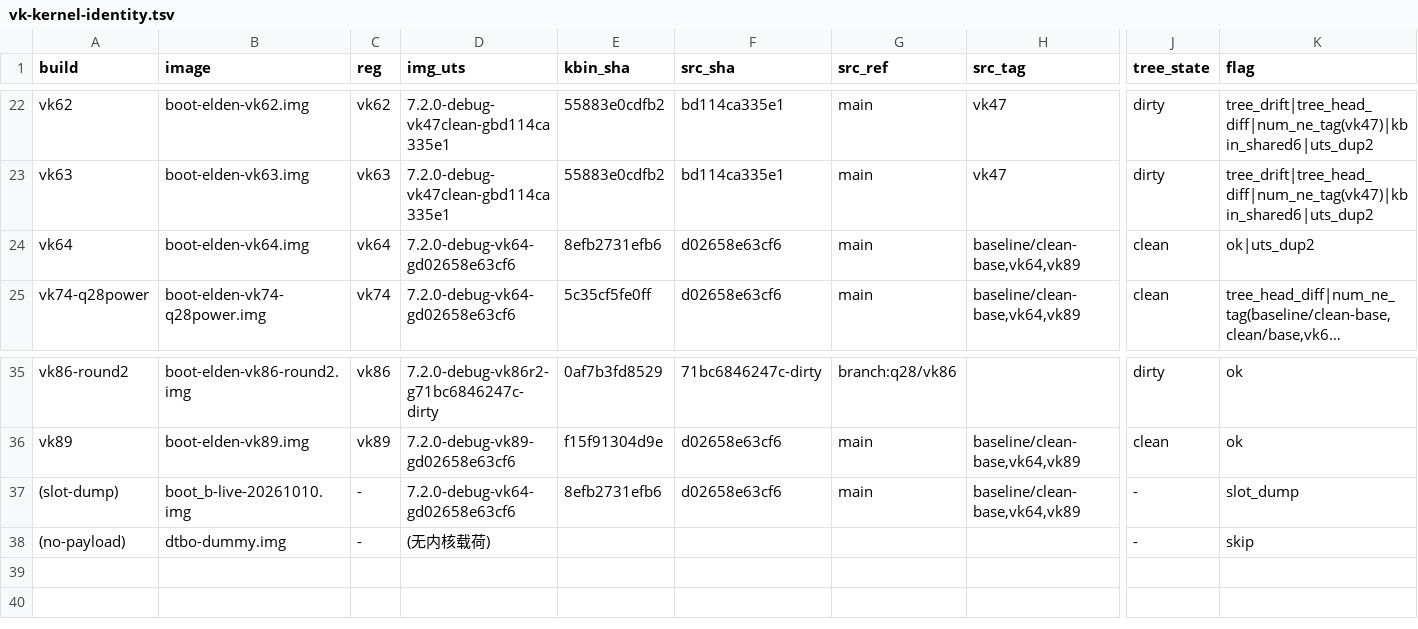
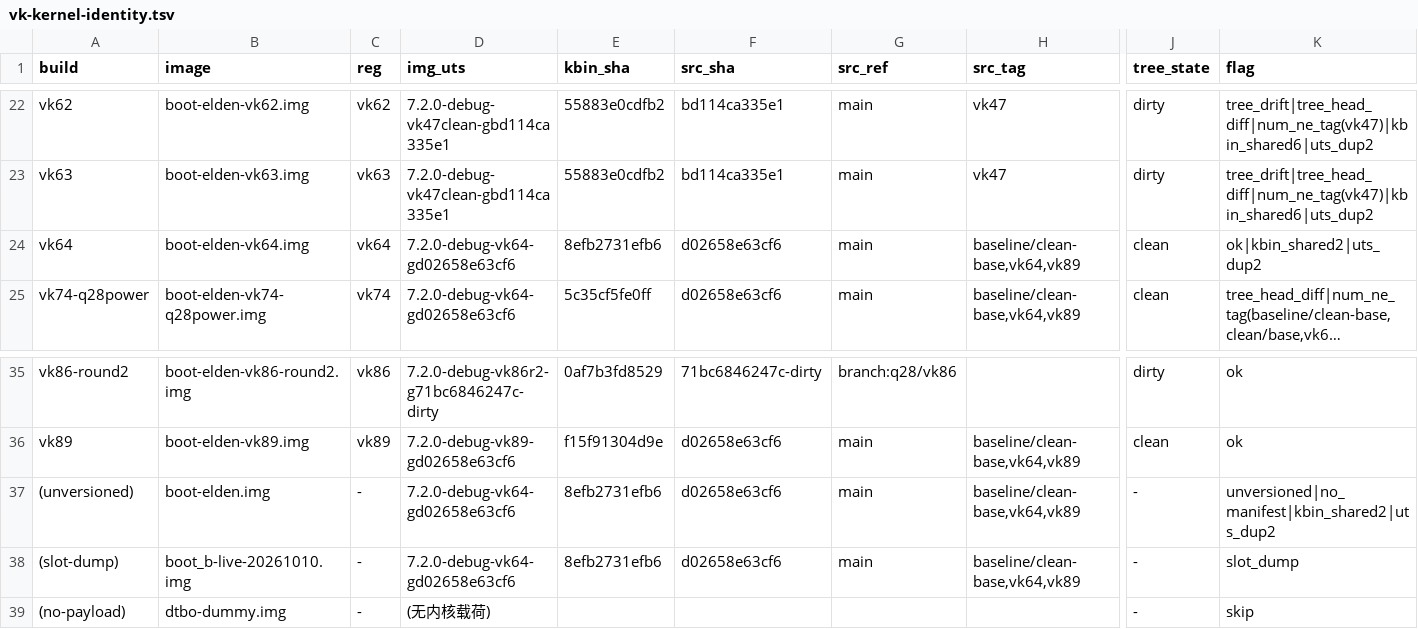
Before and after one commit to xiaquwan1001/lenovo-legion-y700-gen4-tb322fc-elden-linux, a TSV file: versions/vk-kernel-identity.tsv, drawn as a sheet; only a part is shown, gaps mark what is left out; long unchanged cells end in …; rows hold the shown columns only; the diff names each change by its address in the sheet, - before the commit and + after, or states it on an @@ line.

Commit message:
fix(assert)+docs: 修 assert 对 KERNEL_IMG 的误伤；记录 Q28「按内核二进制确定性」A/B
用户令：抛开「冷/暖」，固定路径 Linux→reboot2 bootloader→fastboot boot 反复观察。

核心发现（reports/q28-binary-determinism-20261010.md，PITFALLS #171）：
- out/boot-elden-vk64.img（Oct-8 内核 8efb2731）= GOOD ×7；
  所有新编镜像（vk89 / vk89-plain / vk64c / vk64c+旧ramdisk / make clean 全量）= NOCARD ×14。
- 变量逐个钉死：同源码提交 gd02658e63、同 config(ikconfig 与 a383cdb9 0 差异)、同 ramdisk、
  同工具链、make clean 全量重编——只剩内核二进制本体不同（同大小，5.04M 字节差异，集中在
  32–44 MiB，形态像数据/指针重定位）。
- ⇒ Q28 在当前设备状态是「按内核二进制确定性」的，不是冷/暖、也不是 ~60% 随机；
  格局微漂移即可把同源两构建分别推到 GOOD/NOCARD。收窄 #168 与 DOSSIER 的冷起百分比口径。
- 保留 vk64.img 作 Q28 GOOD 参照。

工具修复：assert-kernel-sane.sh 第 4 项 mtime 陈旧检测对显式 KERNEL_IMG=<外部预编内核> 误伤
（外部内核 mtime 与树无关）。改为仅在 KIMG==本树默认 Image.gz 时生效；外部内核身份由 UTS 对齐保证。

另（本会话早前）：patches/fragment-modular.config 补 CONFIG_PCI_PWRCTRL_PWRSEQ=y，
修 ATH12K=m select 掉 PCIe 电源序列驱动导致的无 WiFi（PITFALLS #125）。

check-doctor FAIL=0。

```diff
--- a/versions/vk-kernel-identity.tsv
+++ b/versions/vk-kernel-identity.tsv
-K24 (flag): ok|uts_dup2
+K24 (flag): ok|kbin_shared2|uts_dup2
+row 37: (unversioned) | boot-elden.img | - | 7.2.0-debug-vk64-gd02658e63cf6 | 8efb2731efb6 | d02658e63cf6 | main | baseline/clean-base,vk64,vk89 | - | unversioned|no_manifest|kbin_shared2|uts_dup2
```
Also changed, not shown: 4 other files.
